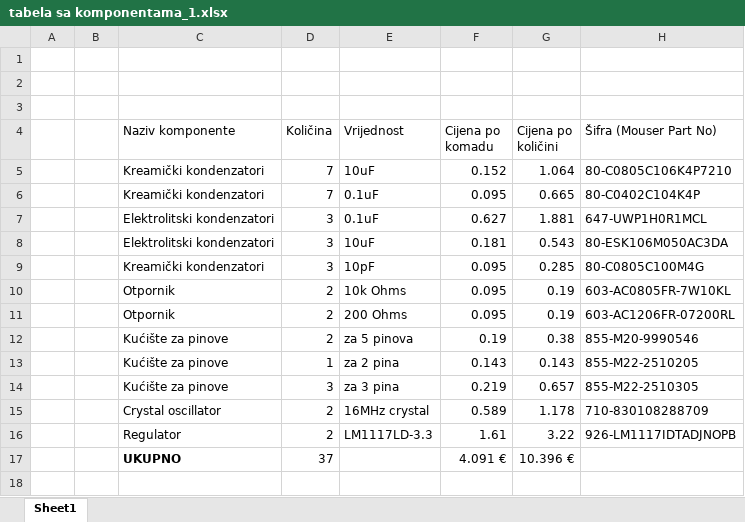
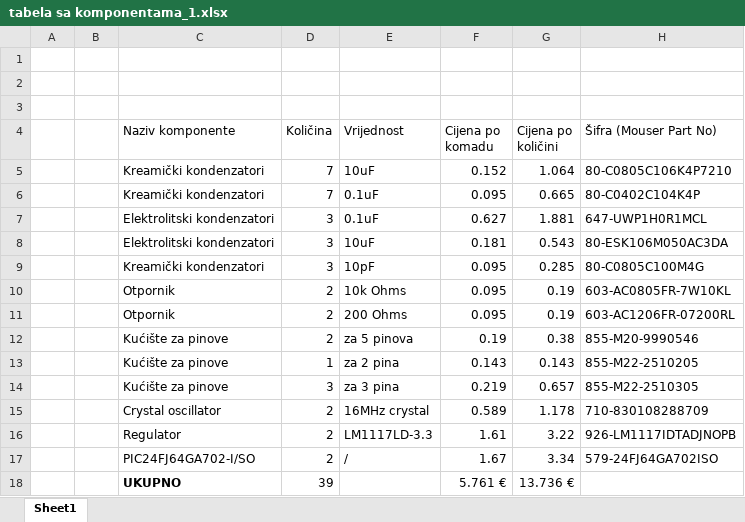
Before and after one commit to lukavidic/ColorSorter_A, an Excel workbook: pcb_design/kicad_schematics/materials list/tabela sa komponentama_1.xlsx, sheet Sheet1, drawn as a sheet; values as stored, in another font and other column widths than the file's, no borders; table styles not drawn; removed rows and columns are numbered as before the commit, all else as after; the diff names each change by its address in the sheet, - before the commit and + after, or states it on an @@ line.

Commit message:
Dodan mikrokontroler komponenta u listu materijala.

```diff
--- a/pcb_design/kicad_schematics/materials list/tabela sa komponentama_1.xlsx (sheet Sheet1)
+++ b/pcb_design/kicad_schematics/materials list/tabela sa komponentama_1.xlsx (sheet Sheet1)
-row 17:  |  | UKUPNO | 37 |  | 4.091 € | 10.396 €
+row 17:  |  | PIC24FJ64GA702-I/SO | 2 | / | 1.67 | 3.34 | 579-24FJ64GA702ISO
+row 18:  |  | UKUPNO | 39 |  | 5.761 € | 13.736 €
```
